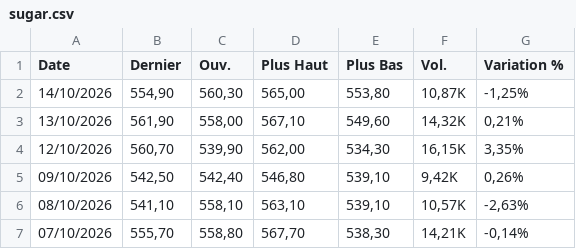
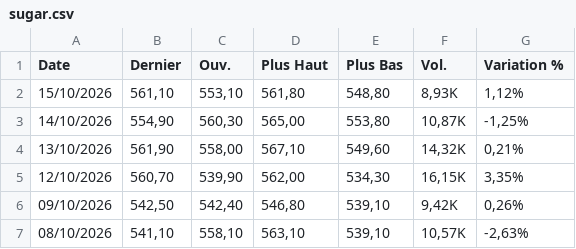
Before and after one commit to gerko-dev/azimutfinance, a CSV file: data/sugar.csv, drawn as a sheet; only a part is shown; the shorter side is filled out with more unchanged rows.

```diff
--- a/data/sugar.csv
+++ b/data/sugar.csv
@@ -1,2 +1,3 @@
 "Date","Dernier","Ouv."," Plus Haut","Plus Bas","Vol.","Variation %"
+"15/10/2026","561,10","553,10","561,80","548,80","8,93K","1,12%"
 "14/10/2026","554,90","560,30","565,00","553,80","10,87K","-1,25%"
```
Also changed, not shown: data/BRL_XOF.csv, data/CAD_XOF.csv, 10 other files.
